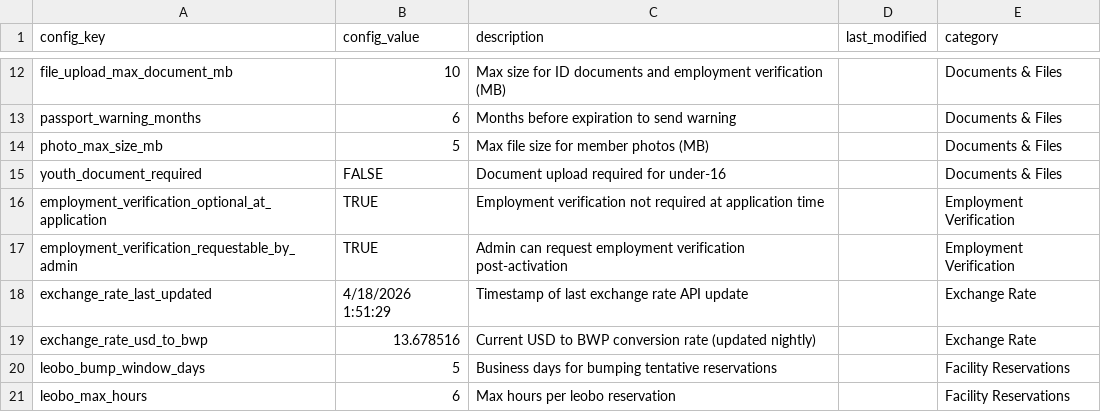
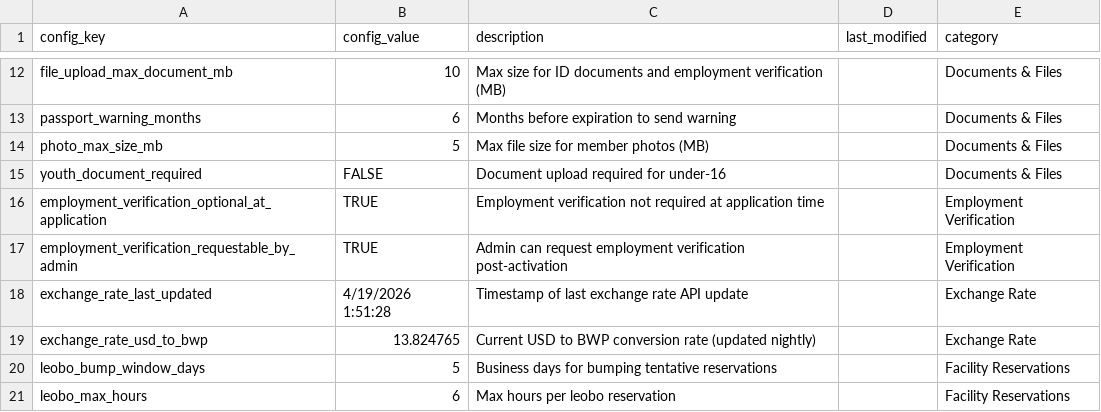
Before and after one commit to geabotswana/gea-website, a CSV file: docs/config/Configuration.csv, drawn as a sheet; only a part is shown, gaps mark what is left out.

```diff
--- a/docs/config/Configuration.csv
+++ b/docs/config/Configuration.csv
@@ -17,4 +17,4 @@ employment_verification_optional_at_application|TRUE|Employment verification not
 employment_verification_requestable_by_admin|TRUE|Admin can request employment verification post-activation||Employment Verification
-exchange_rate_last_updated|4/18/2026 1:51:29|Timestamp of last exchange rate API update||Exchange Rate
-exchange_rate_usd_to_bwp|13.678516|Current USD to BWP conversion rate (updated nightly)||Exchange Rate
+exchange_rate_last_updated|4/19/2026 1:51:28|Timestamp of last exchange rate API update||Exchange Rate
+exchange_rate_usd_to_bwp|13.824765|Current USD to BWP conversion rate (updated nightly)||Exchange Rate
 leobo_bump_window_days|5|Business days for bumping tentative reservations||Facility Reservations
```
